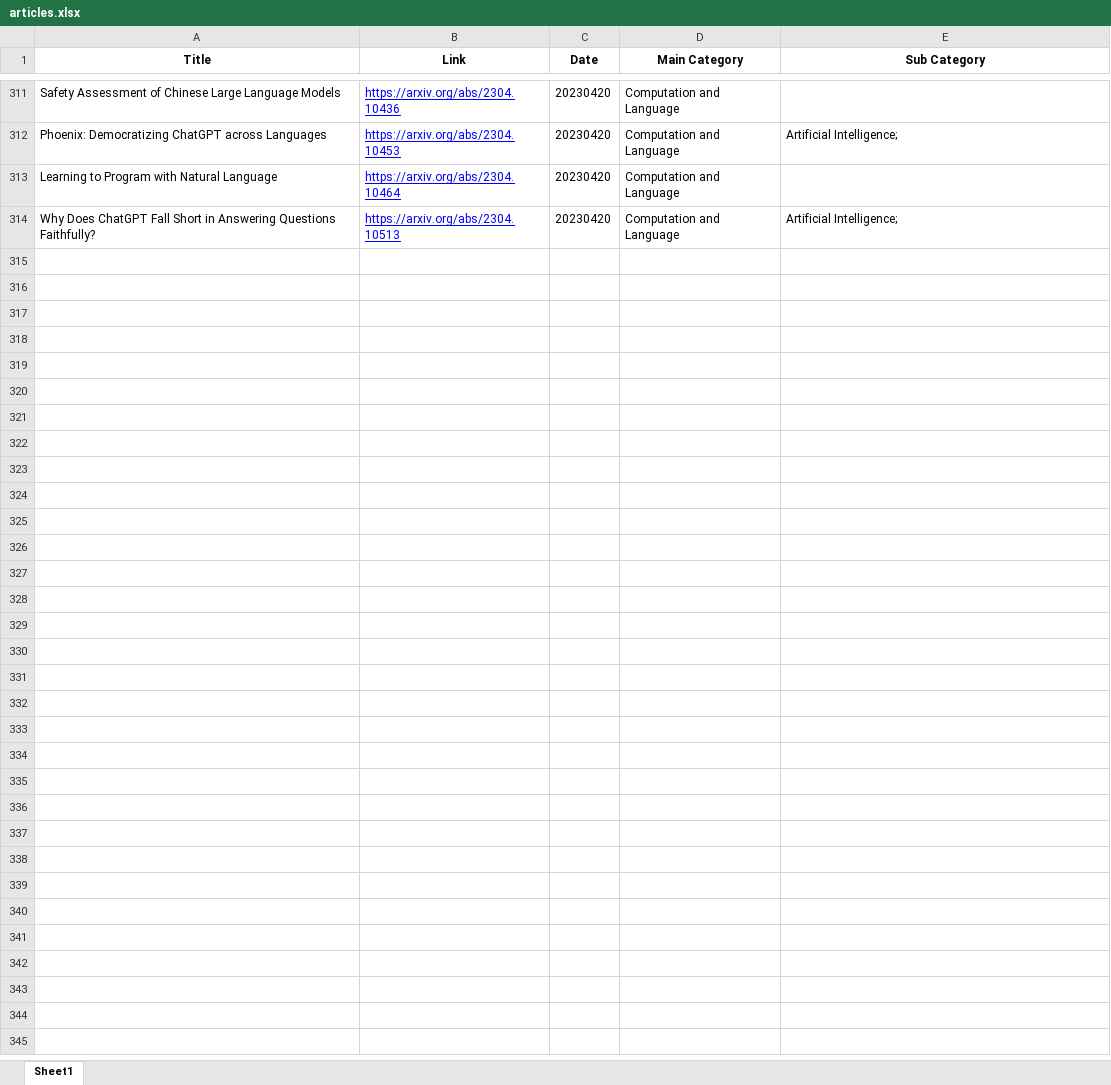
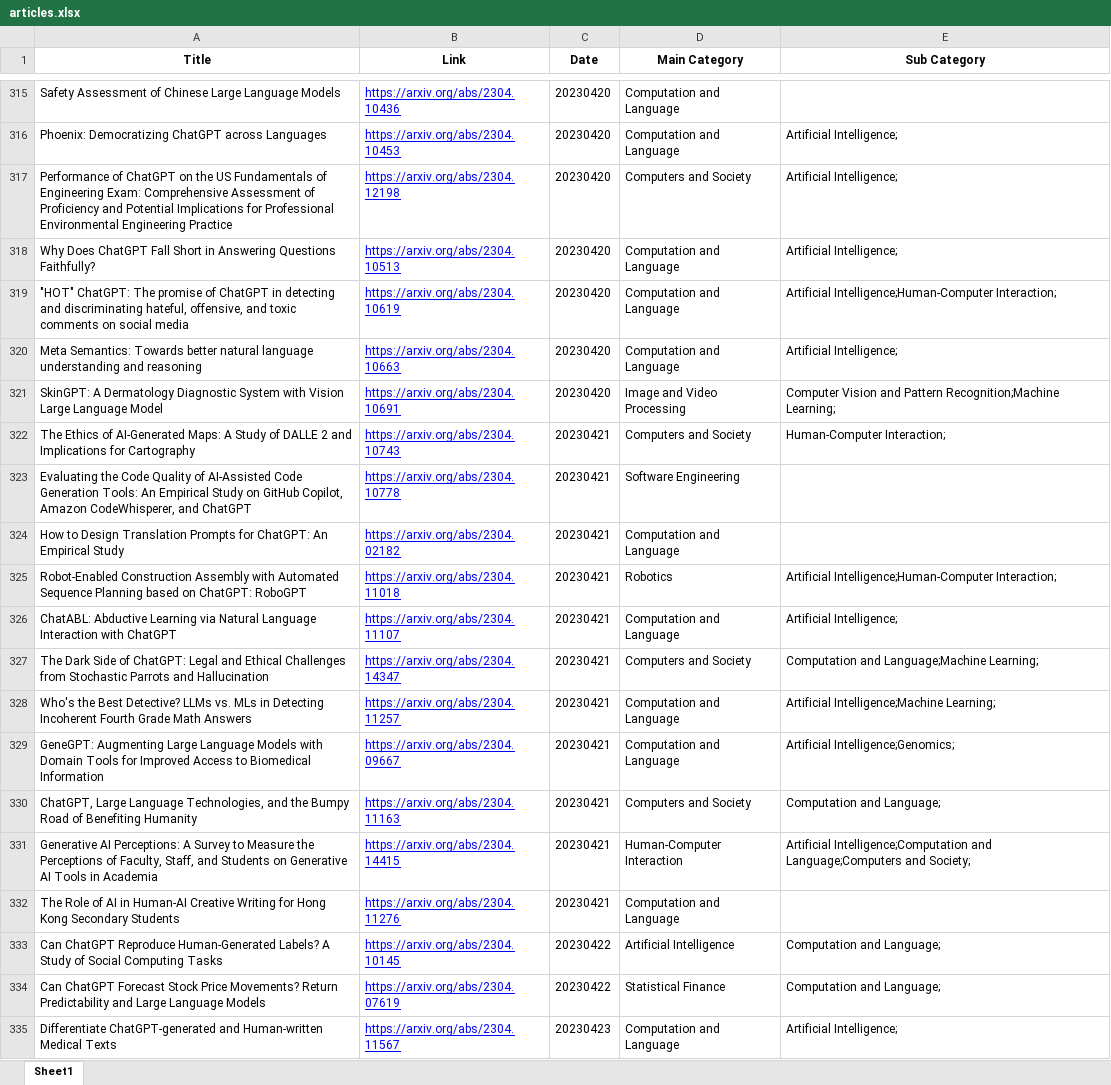
Before and after one commit to SNNUBIAI/chatgpt_arxiv_analysis, an Excel workbook: articles.xlsx, sheet Sheet1, drawn as a sheet; only a part is shown, gaps mark what is left out; values as stored, in another font and other column widths than the file's, no borders; removed rows and columns are numbered as before the commit, all else as after; the diff covers the shown part only; the diff names each change by its address in the sheet, - before the commit and + after, or states it on an @@ line.

```diff
--- a/articles.xlsx (sheet Sheet1)
+++ b/articles.xlsx (sheet Sheet1)
-row 313: Learning to Program with Natural Language | https://arxiv.org/abs/2304.10464 | 20230420 | Computation and Language
+row 317: Performance of ChatGPT on the US Fundamentals of Engineering Exam: Comprehensive Assessment of Proficiency and Potential Implications for Professional Environmental Engineering Practice | https://arxiv.org/abs/2304.12198 | 20230420 | Computers and Society | Artificial Intelligence;
+row 319: "HOT" ChatGPT: The promise of ChatGPT in detecting and discriminating hateful, offensive, and toxic comments on social media | https://arxiv.org/abs/2304.10619 | 20230420 | Computation and Language | Artificial Intelligence;Human-Computer Interaction;
+row 320: Meta Semantics: Towards better natural language understanding and reasoning | https://arxiv.org/abs/2304.10663 | 20230420 | Computation and Language | Artificial Intelligence;
+row 321: SkinGPT: A Dermatology Diagnostic System with Vision Large Language Model | https://arxiv.org/abs/2304.10691 | 20230420 | Image and Video Processing | Computer Vision and Pattern Recognition;Machine Learning;
+row 322: The Ethics of AI-Generated Maps: A Study of DALLE 2 and Implications for Cartography | https://arxiv.org/abs/2304.10743 | 20230421 | Computers and Society | Human-Computer Interaction;
+row 323: Evaluating the Code Quality of AI-Assisted Code Generation Tools: An Empirical Study on GitHub Copilot, Amazon CodeWhisperer, and ChatGPT | https://arxiv.org/abs/2304.10778 | 20230421 | Software Engineering
+row 324: How to Design Translation Prompts for ChatGPT: An Empirical Study | https://arxiv.org/abs/2304.02182 | 20230421 | Computation and Language
+row 325: Robot-Enabled Construction Assembly with Automated Sequence Planning based on ChatGPT: RoboGPT | https://arxiv.org/abs/2304.11018 | 20230421 | Robotics | Artificial Intelligence;Human-Computer Interaction;
+row 326: ChatABL: Abductive Learning via Natural Language Interaction with ChatGPT | https://arxiv.org/abs/2304.11107 | 20230421 | Computation and Language | Artificial Intelligence;
+row 327: The Dark Side of ChatGPT: Legal and Ethical Challenges from Stochastic Parrots and Hallucination | https://arxiv.org/abs/2304.14347 | 20230421 | Computers and Society | Computation and Language;Machine Learning;
+row 328: Who's the Best Detective? LLMs vs. MLs in Detecting Incoherent Fourth Grade Math Answers | https://arxiv.org/abs/2304.11257 | 20230421 | Computation and Language | Artificial Intelligence;Machine Learning;
+row 329: GeneGPT: Augmenting Large Language Models with Domain Tools for Improved Access to Biomedical Information | https://arxiv.org/abs/2304.09667 | 20230421 | Computation and Language | Artificial Intelligence;Genomics;
+row 330: ChatGPT, Large Language Technologies, and the Bumpy Road of Benefiting Humanity | https://arxiv.org/abs/2304.11163 | 20230421 | Computers and Society | Computation and Language;
+row 331: Generative AI Perceptions: A Survey to Measure the Perceptions of Faculty, Staff, and Students on Generative AI Tools in Academia | https://arxiv.org/abs/2304.14415 | 20230421 | Human-Computer Interaction | Artificial Intelligence;Computation and Language;Computers and Society;
+row 332: The Role of AI in Human-AI Creative Writing for Hong Kong Secondary Students | https://arxiv.org/abs/2304.11276 | 20230421 | Computation and Language
+row 333: Can ChatGPT Reproduce Human-Generated Labels? A Study of Social Computing Tasks | https://arxiv.org/abs/2304.10145 | 20230422 | Artificial Intelligence | Computation and Language;
+row 334: Can ChatGPT Forecast Stock Price Movements? Return Predictability and Large Language Models | https://arxiv.org/abs/2304.07619 | 20230422 | Statistical Finance | Computation and Language;
+row 335: Differentiate ChatGPT-generated and Human-written Medical Texts | https://arxiv.org/abs/2304.11567 | 20230423 | Computation and Language | Artificial Intelligence;
```
Also changed, not shown: 61 added rows and 12 removed rows elsewhere in this sheet, 2 other files.
